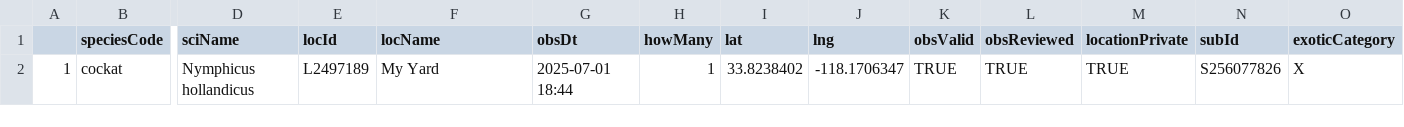
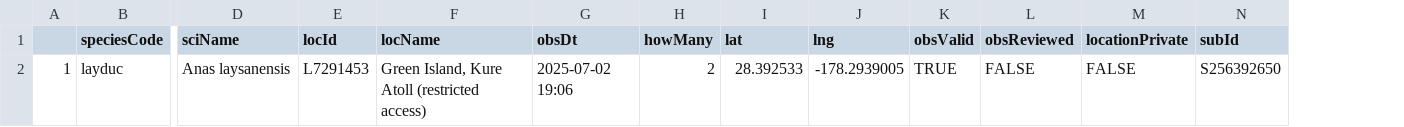
Before and after one commit to jsm425/BirdNerd, a CSV file: BirdSightingLists/level5Sightings.csv, drawn as a sheet; only a part is shown, gaps mark what is left out; removed rows and columns are numbered as before the commit, all else as after; rows hold the shown columns only; the diff names each change by its address in the sheet, - before the commit and + after, or states it on an @@ line.

```diff
--- a/BirdSightingLists/level5Sightings.csv
+++ b/BirdSightingLists/level5Sightings.csv
-column O (exoticCategory), empty
-row 2: 1 | cockat | Nymphicus hollandicus | L2497189 | My Yard | 2025-07-01 18:44 | 1 | 33.8238402 | -118.1706347 | TRUE | TRUE | TRUE | S256077826 | X
+row 2: 1 | layduc | Anas laysanensis | L7291453 | Green Island, Kure Atoll (restricted access) | 2025-07-02 19:06 | 2 | 28.392533 | -178.2939005 | TRUE | FALSE | FALSE | S256392650
```
Also changed, not shown: 4 other files.
